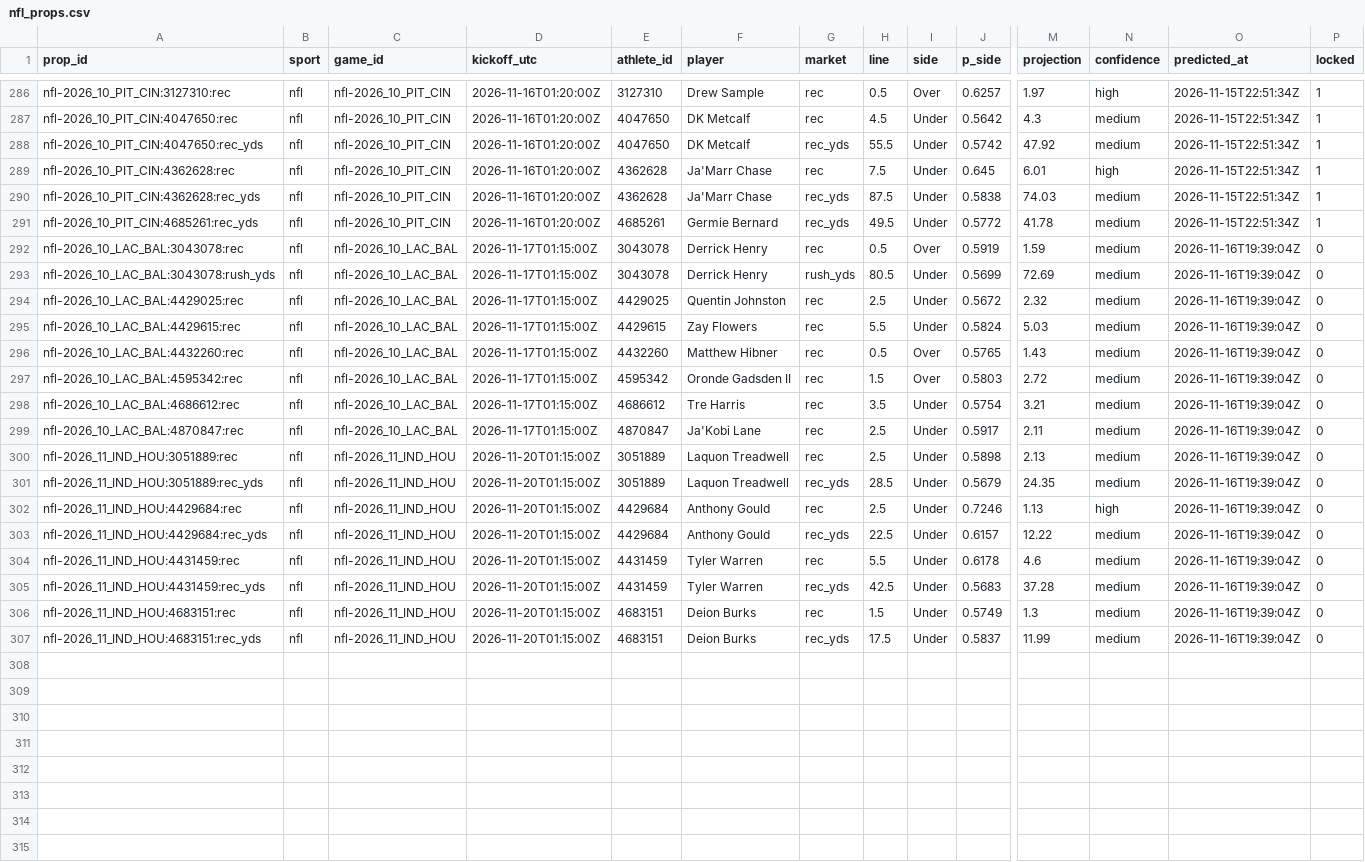
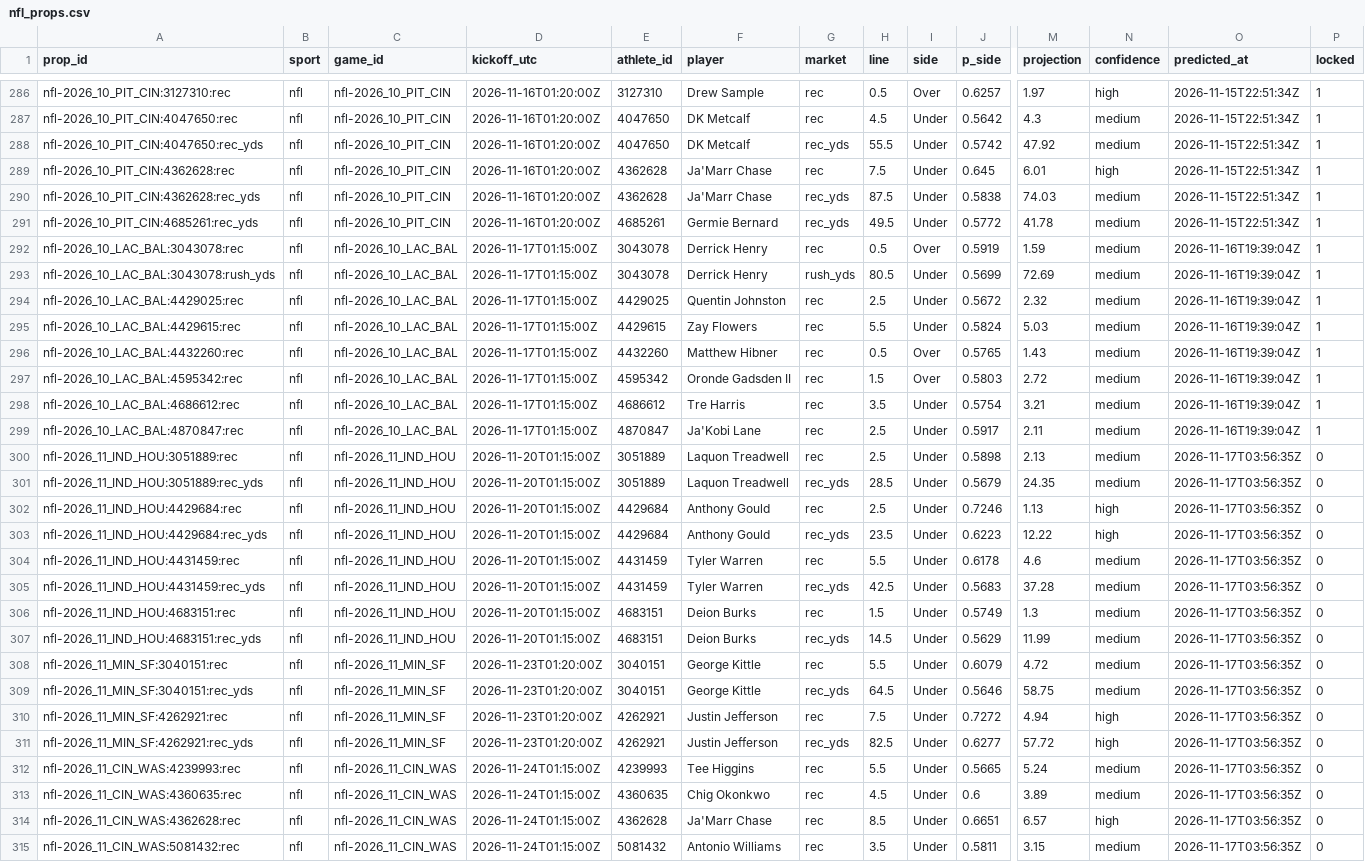
Before and after one commit to pknsubuga07/pl-forecast, a CSV file: data/ledger/nfl_props.csv, drawn as a sheet; only a part is shown, gaps mark what is left out; rows hold the shown columns only; the diff names each change by its address in the sheet, - before the commit and + after, or states it on an @@ line.

```diff
--- a/data/ledger/nfl_props.csv
+++ b/data/ledger/nfl_props.csv
-P292:P299 (locked): 0
+P292:P299 (locked): 1
-O300:O307 (predicted_at): 2026-11-16T19:39:04Z
+O300:O307 (predicted_at): 2026-11-17T03:56:35Z
-H303 (line): 22.5
+H303 (line): 23.5
-J303 (p_side): 0.6157
+J303 (p_side): 0.6223
-N303 (confidence): medium
+N303 (confidence): high
-H307 (line): 17.5
+H307 (line): 14.5
-J307 (p_side): 0.5837
+J307 (p_side): 0.5629
+row 308: nfl-2026_11_MIN_SF:3040151:rec | nfl | nfl-2026_11_MIN_SF | 2026-11-23T01:20:00Z | 3040151 | George Kittle | rec | 5.5 | Under | 0.6079 | 4.72 | medium | 2026-11-17T03:56:35Z | 0
+row 309: nfl-2026_11_MIN_SF:3040151:rec_yds | nfl | nfl-2026_11_MIN_SF | 2026-11-23T01:20:00Z | 3040151 | George Kittle | rec_yds | 64.5 | Under | 0.5646 | 58.75 | medium | 2026-11-17T03:56:35Z | 0
+row 310: nfl-2026_11_MIN_SF:4262921:rec | nfl | nfl-2026_11_MIN_SF | 2026-11-23T01:20:00Z | 4262921 | Justin Jefferson | rec | 7.5 | Under | 0.7272 | 4.94 | high | 2026-11-17T03:56:35Z | 0
+row 311: nfl-2026_11_MIN_SF:4262921:rec_yds | nfl | nfl-2026_11_MIN_SF | 2026-11-23T01:20:00Z | 4262921 | Justin Jefferson | rec_yds | 82.5 | Under | 0.6277 | 57.72 | high | 2026-11-17T03:56:35Z | 0
+row 312: nfl-2026_11_CIN_WAS:4239993:rec | nfl | nfl-2026_11_CIN_WAS | 2026-11-24T01:15:00Z | 4239993 | Tee Higgins | rec | 5.5 | Under | 0.5665 | 5.24 | medium | 2026-11-17T03:56:35Z | 0
+row 313: nfl-2026_11_CIN_WAS:4360635:rec | nfl | nfl-2026_11_CIN_WAS | 2026-11-24T01:15:00Z | 4360635 | Chig Okonkwo | rec | 4.5 | Under | 0.6 | 3.89 | medium | 2026-11-17T03:56:35Z | 0
+row 314: nfl-2026_11_CIN_WAS:4362628:rec | nfl | nfl-2026_11_CIN_WAS | 2026-11-24T01:15:00Z | 4362628 | Ja'Marr Chase | rec | 8.5 | Under | 0.6651 | 6.57 | high | 2026-11-17T03:56:35Z | 0
+row 315: nfl-2026_11_CIN_WAS:5081432:rec | nfl | nfl-2026_11_CIN_WAS | 2026-11-24T01:15:00Z | 5081432 | Antonio Williams | rec | 3.5 | Under | 0.5811 | 3.15 | medium | 2026-11-17T03:56:35Z | 0
```
Also changed, not shown: data/ledger/nba_predictions.csv, data/ledger/nba_props.csv, 19 other files.
